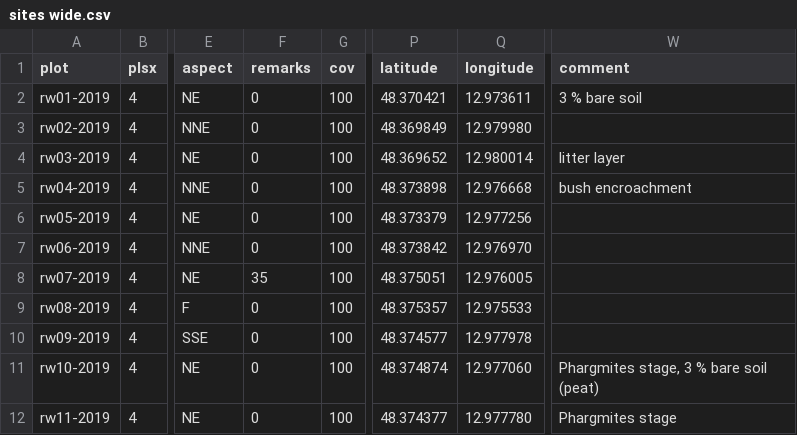
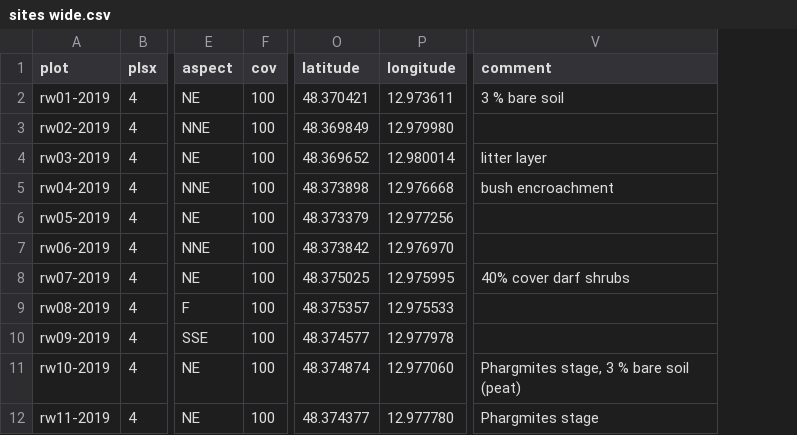
Before and after one commit to kardinal-eros/vegsoup-data, a CSV file: reslberg dta/sites wide.csv, drawn as a sheet; only a part is shown, gaps mark what is left out; removed rows and columns are numbered as before the commit, all else as after; the diff names each change by its address in the sheet, - before the commit and + after, or states it on an @@ line.

```diff
--- a/reslberg dta/sites wide.csv
+++ b/reslberg dta/sites wide.csv
-column F (remarks), rows 2-12: 0 | 0 | 0 | 0 | 0 | 0 | 35 | 0 | 0 | 0 | 0
-O8 (latitude): 48.375051
+O8 (latitude): 48.375025
-P8 (longitude): 12.976005
+P8 (longitude): 12.975995
-V8 (comment): (empty)
+V8 (comment): 40% cover darf shrubs
```
Also changed, not shown: 2 other files.
